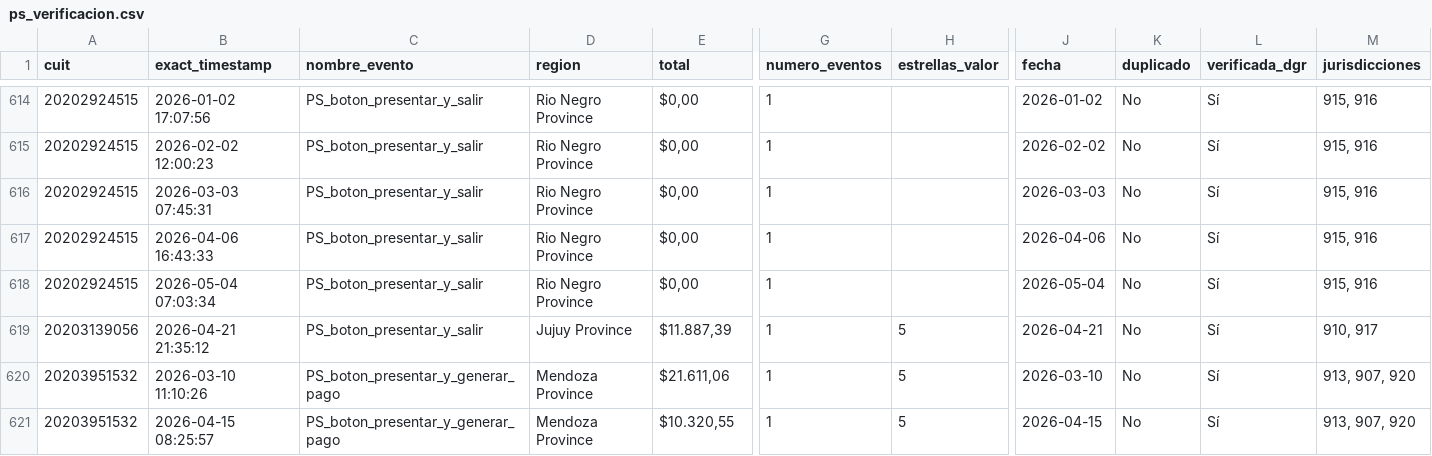
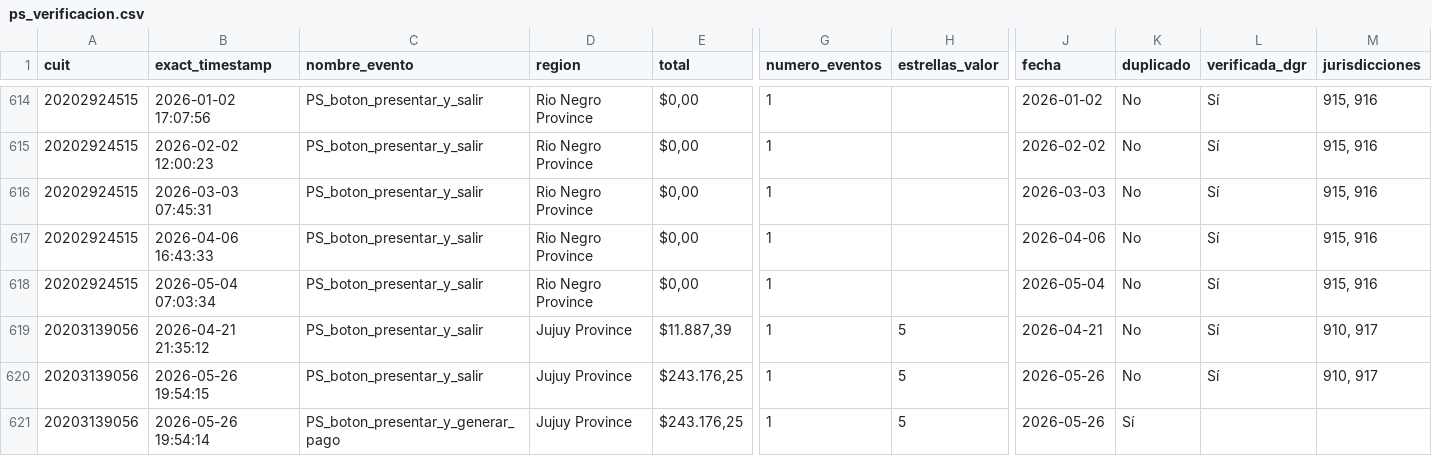
Before and after one commit to framirez-comarb/ps-verificacion-comarb, a CSV file: ps_verificacion.csv, drawn as a sheet; only a part is shown, gaps mark what is left out; the shorter side is filled out with more unchanged rows; rows hold the shown columns only; the diff covers the shown part only; the diff names each change by its address in the sheet, - before the commit and + after, or states it on an @@ line.

```diff
--- a/ps_verificacion.csv
+++ b/ps_verificacion.csv
+row 620: 20203139056 | 2026-05-26 19:54:15 | PS_boton_presentar_y_salir | Jujuy Province | $243.176,25 | 1 | 5 | 2026-05-26 | No | Sí | 910, 917
+row 621: 20203139056 | 2026-05-26 19:54:14 | PS_boton_presentar_y_generar_pago | Jujuy Province | $243.176,25 | 1 | 5 | 2026-05-26 | Sí
```
Also changed, not shown: 5 added rows and 9 edited cells elsewhere in this file, 3 other files.
